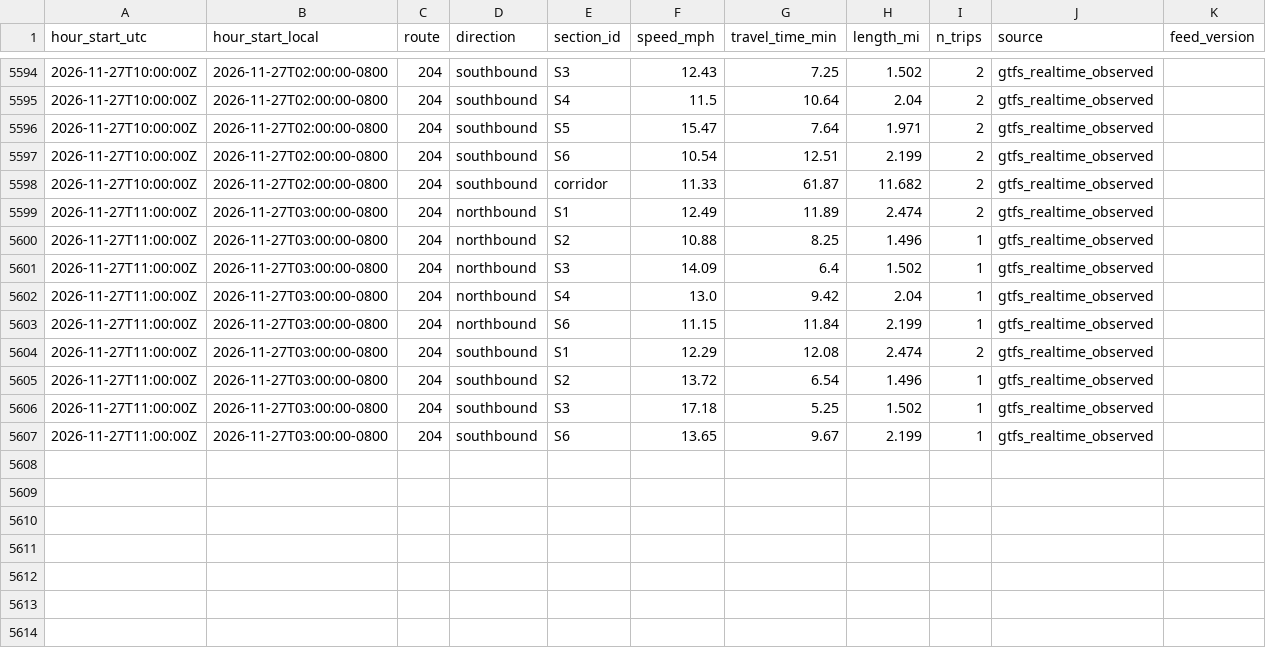
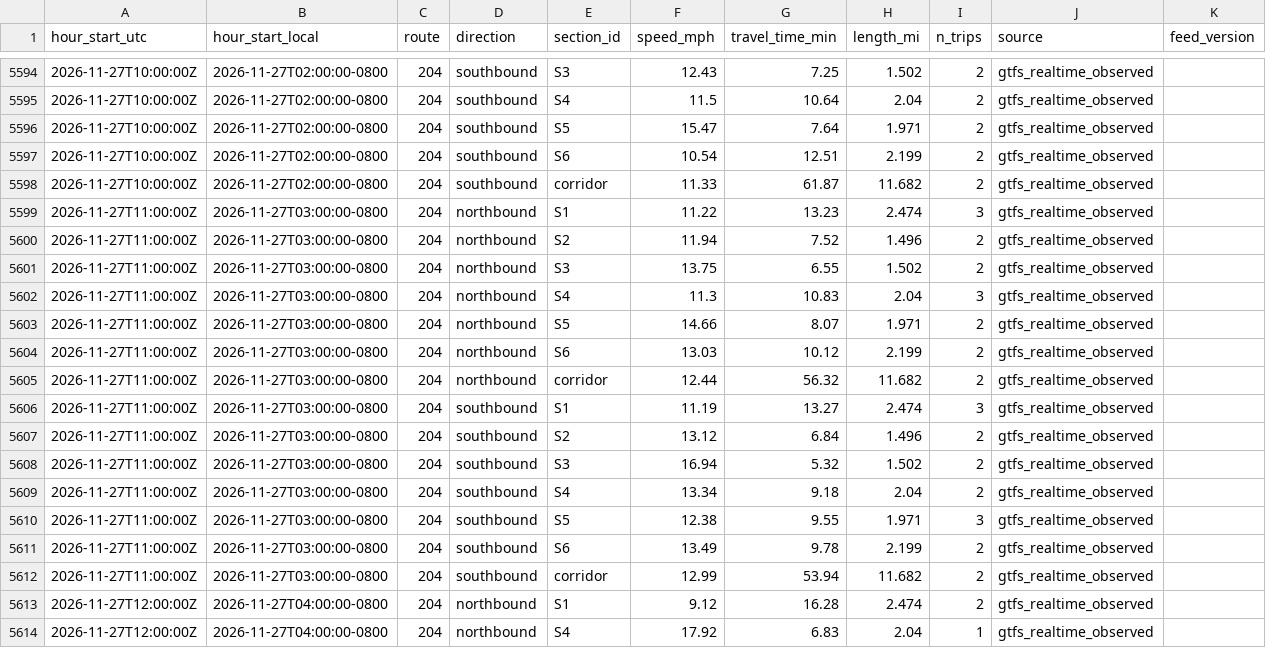
Before and after one commit to here/aviary, a CSV file: data/observed/vermont_observed_2026-11.csv, drawn as a sheet; only a part is shown, gaps mark what is left out; the diff covers the shown part only.

```diff
--- a/data/observed/vermont_observed_2026-11.csv
+++ b/data/observed/vermont_observed_2026-11.csv
@@ -5598,10 +5598,17 @@ hour_start_utc,hour_start_local,route,direction,section_id,speed_mph,travel_time
 2026-11-27T10:00:00Z,2026-11-27T02:00:00-0800,204,southbound,corridor,11.33,61.87,11.682,2,gtfs_realtime_observed,
-2026-11-27T11:00:00Z,2026-11-27T03:00:00-0800,204,northbound,S1,12.49,11.89,2.474,2,gtfs_realtime_observed,
-2026-11-27T11:00:00Z,2026-11-27T03:00:00-0800,204,northbound,S2,10.88,8.25,1.496,1,gtfs_realtime_observed,
-2026-11-27T11:00:00Z,2026-11-27T03:00:00-0800,204,northbound,S3,14.09,6.4,1.502,1,gtfs_realtime_observed,
-2026-11-27T11:00:00Z,2026-11-27T03:00:00-0800,204,northbound,S4,13.0,9.42,2.04,1,gtfs_realtime_observed,
-2026-11-27T11:00:00Z,2026-11-27T03:00:00-0800,204,northbound,S6,11.15,11.84,2.199,1,gtfs_realtime_observed,
-2026-11-27T11:00:00Z,2026-11-27T03:00:00-0800,204,southbound,S1,12.29,12.08,2.474,2,gtfs_realtime_observed,
-2026-11-27T11:00:00Z,2026-11-27T03:00:00-0800,204,southbound,S2,13.72,6.54,1.496,1,gtfs_realtime_observed,
-2026-11-27T11:00:00Z,2026-11-27T03:00:00-0800,204,southbound,S3,17.18,5.25,1.502,1,gtfs_realtime_observed,
-2026-11-27T11:00:00Z,2026-11-27T03:00:00-0800,204,southbound,S6,13.65,9.67,2.199,1,gtfs_realtime_observed,
+2026-11-27T11:00:00Z,2026-11-27T03:00:00-0800,204,northbound,S1,11.22,13.23,2.474,3,gtfs_realtime_observed,
+2026-11-27T11:00:00Z,2026-11-27T03:00:00-0800,204,northbound,S2,11.94,7.52,1.496,2,gtfs_realtime_observed,
+2026-11-27T11:00:00Z,2026-11-27T03:00:00-0800,204,northbound,S3,13.75,6.55,1.502,2,gtfs_realtime_observed,
+2026-11-27T11:00:00Z,2026-11-27T03:00:00-0800,204,northbound,S4,11.3,10.83,2.04,3,gtfs_realtime_observed,
+2026-11-27T11:00:00Z,2026-11-27T03:00:00-0800,204,northbound,S5,14.66,8.07,1.971,2,gtfs_realtime_observed,
+2026-11-27T11:00:00Z,2026-11-27T03:00:00-0800,204,northbound,S6,13.03,10.12,2.199,2,gtfs_realtime_observed,
+2026-11-27T11:00:00Z,2026-11-27T03:00:00-0800,204,northbound,corridor,12.44,56.32,11.682,2,gtfs_realtime_observed,
+2026-11-27T11:00:00Z,2026-11-27T03:00:00-0800,204,southbound,S1,11.19,13.27,2.474,3,gtfs_realtime_observed,
+2026-11-27T11:00:00Z,2026-11-27T03:00:00-0800,204,southbound,S2,13.12,6.84,1.496,2,gtfs_realtime_observed,
+2026-11-27T11:00:00Z,2026-11-27T03:00:00-0800,204,southbound,S3,16.94,5.32,1.502,2,gtfs_realtime_observed,
+2026-11-27T11:00:00Z,2026-11-27T03:00:00-0800,204,southbound,S4,13.34,9.18,2.04,2,gtfs_realtime_observed,
+2026-11-27T11:00:00Z,2026-11-27T03:00:00-0800,204,southbound,S5,12.38,9.55,1.971,3,gtfs_realtime_observed,
+2026-11-27T11:00:00Z,2026-11-27T03:00:00-0800,204,southbound,S6,13.49,9.78,2.199,2,gtfs_realtime_observed,
+2026-11-27T11:00:00Z,2026-11-27T03:00:00-0800,204,southbound,corridor,12.99,53.94,11.682,2,gtfs_realtime_observed,
+2026-11-27T12:00:00Z,2026-11-27T04:00:00-0800,204,northbound,S1,9.12,16.28,2.474,2,gtfs_realtime_observed,
+2026-11-27T12:00:00Z,2026-11-27T04:00:00-0800,204,northbound,S4,17.92,6.83,2.04,1,gtfs_realtime_observed,
```
Also changed, not shown: 6 added rows elsewhere in this file, data/corridors/fountain/traffic/fountain_traffic_2026-11.csv, data/corridors/hollywood/observed/hollywood_observed_2026-11.csv, 18 other files.
